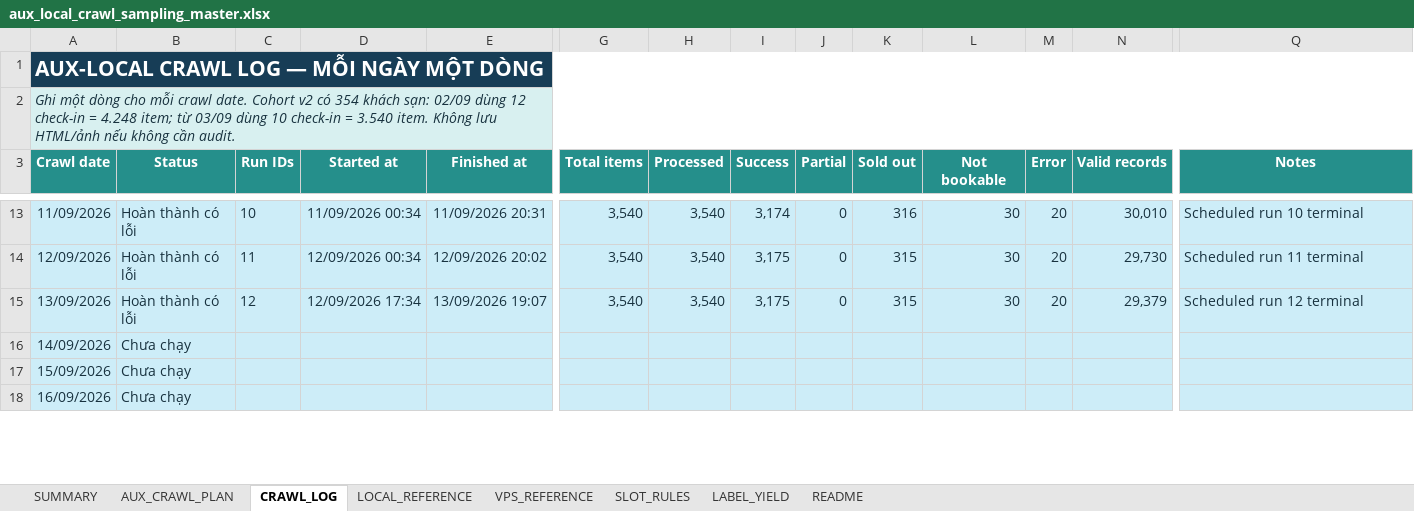
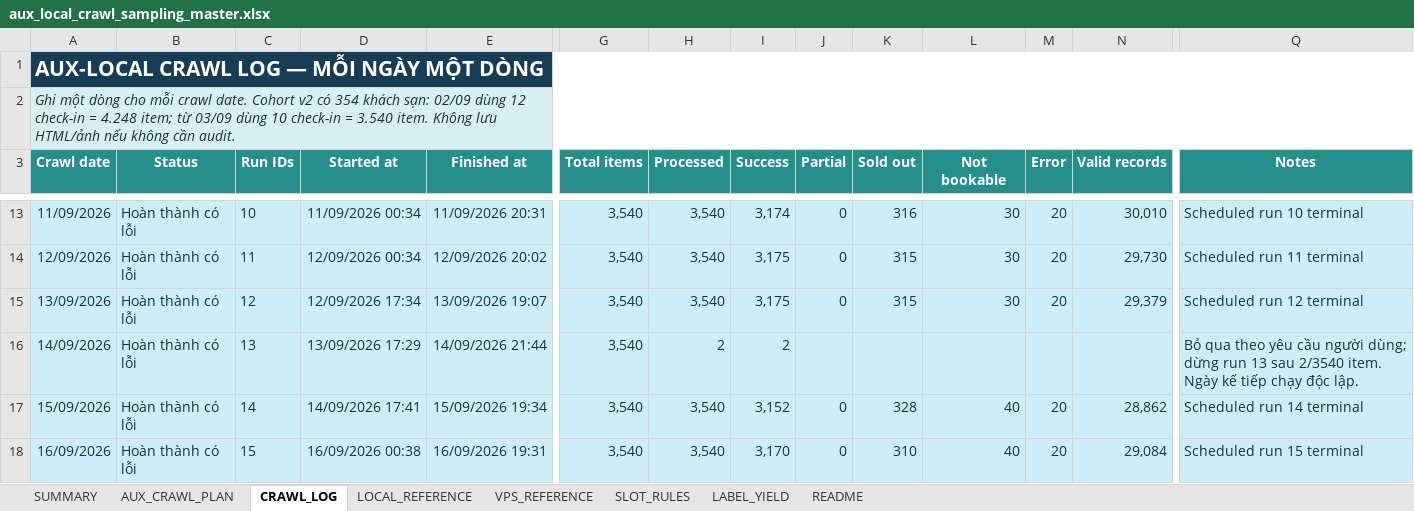
Before and after one commit to Andnm/capstone-master, an Excel workbook: outputs/aux-local-crawl-planner-20260901/aux_local_crawl_sampling_master.xlsx, sheet CRAWL_LOG, drawn as a sheet; only a part is shown, gaps mark what is left out; values as stored, in another font and other column widths than the file's, no borders; conditional formats not drawn; the diff covers the shown part only; the diff names each change by its address in the sheet, - before the commit and + after, or states it on an @@ line.

Commit message:
feat: update aux crawl 19/9

```diff
--- a/outputs/aux-local-crawl-planner-20260901/aux_local_crawl_sampling_master.xlsx (sheet CRAWL_LOG)
+++ b/outputs/aux-local-crawl-planner-20260901/aux_local_crawl_sampling_master.xlsx (sheet CRAWL_LOG)
-B16:B18 (Status): Chưa chạy
+B16:B18 (Status): Hoàn thành có lỗi
-C16 (Run IDs): (empty)
+C16 (Run IDs): 13
-D16 (Started at): (empty)
+D16 (Started at): 13/09/2026 17:29
-E16 (Finished at): (empty)
+E16 (Finished at): 14/09/2026 21:44
-G16:G18 (Total items): (empty)
+G16:G18 (Total items): 3,540
-H16 (Processed): (empty)
+H16 (Processed): 2
-I16 (Success): (empty)
+I16 (Success): 2
-Q16 (Notes): (empty)
+Q16 (Notes): Bỏ qua theo yêu cầu người dùng; dừng run 13 sau 2/3540 item. Ngày kế tiếp chạy độc lập.
-C17 (Run IDs): (empty)
+C17 (Run IDs): 14
-D17 (Started at): (empty)
+D17 (Started at): 14/09/2026 17:41
-E17 (Finished at): (empty)
+E17 (Finished at): 15/09/2026 19:34
-H17:H18 (Processed): (empty)
+H17:H18 (Processed): 3,540
-I17 (Success): (empty)
+I17 (Success): 3,152
-J17:J18 (Partial): (empty)
+J17:J18 (Partial): 0
-K17 (Sold out): (empty)
+K17 (Sold out): 328
-L17:L18 (Not bookable): (empty)
+L17:L18 (Not bookable): 40
-M17:M18 (Error): (empty)
+M17:M18 (Error): 20
-N17 (Valid records): (empty)
+N17 (Valid records): 28,862
-Q17 (Notes): (empty)
+Q17 (Notes): Scheduled run 14 terminal
-C18 (Run IDs): (empty)
+C18 (Run IDs): 15
-D18 (Started at): (empty)
+D18 (Started at): 16/09/2026 00:38
-E18 (Finished at): (empty)
+E18 (Finished at): 16/09/2026 19:31
-I18 (Success): (empty)
+I18 (Success): 3,170
-K18 (Sold out): (empty)
+K18 (Sold out): 310
-N18 (Valid records): (empty)
+N18 (Valid records): 29,084
-Q18 (Notes): (empty)
+Q18 (Notes): Scheduled run 15 terminal
```
Also changed, not shown: 39 edited cells elsewhere in this sheet.
